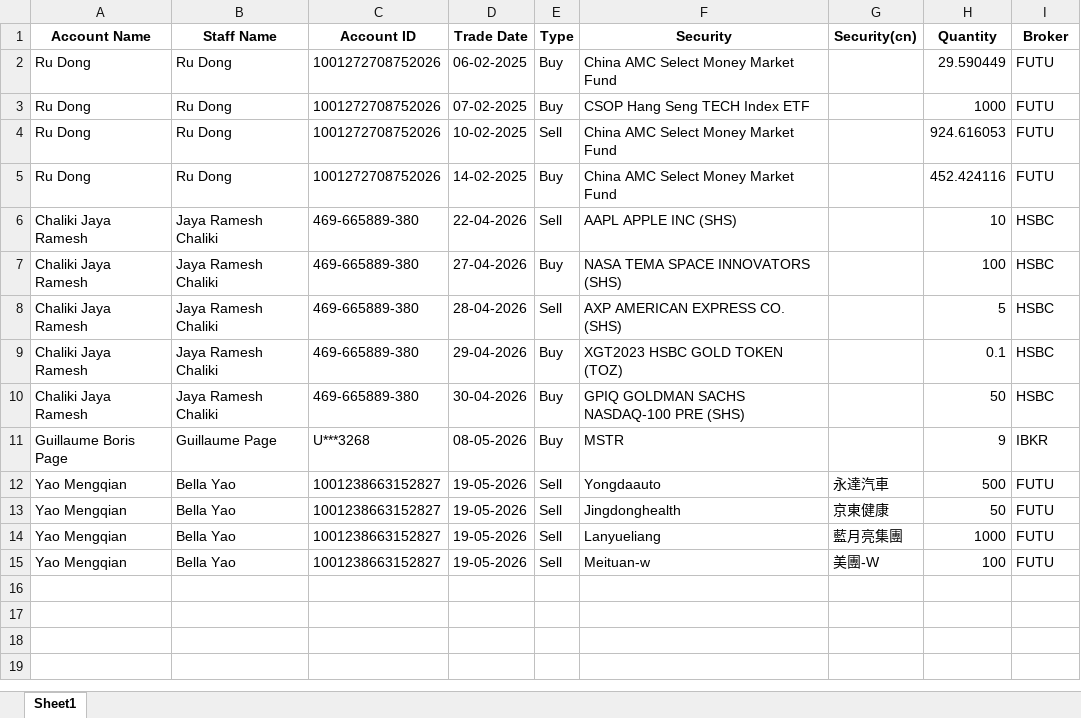
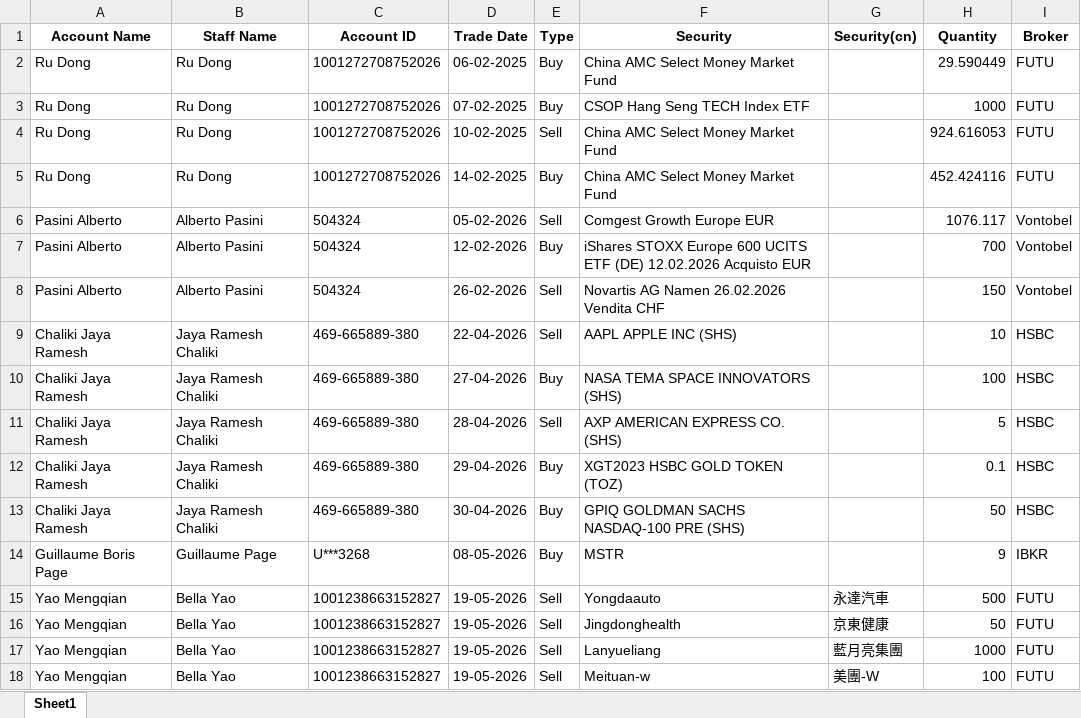
Before and after one commit to KateZhang-cigp/PAD_Automation, an Excel workbook: Combined_Broker_Trades.xlsx, sheet Sheet1, drawn as a sheet; values as stored, in another font and other column widths than the file's, no borders; the diff names each change by its address in the sheet, - before the commit and + after, or states it on an @@ line.

```diff
--- a/Combined_Broker_Trades.xlsx (sheet Sheet1)
+++ b/Combined_Broker_Trades.xlsx (sheet Sheet1)
+row 6: Pasini Alberto | Alberto Pasini | 504324 | 05-02-2026 | Sell | Comgest Growth Europe EUR |  | 1076.117 | Vontobel
+row 7: Pasini Alberto | Alberto Pasini | 504324 | 12-02-2026 | Buy | iShares STOXX Europe 600 UCITS ETF (DE) 12.02.2026 Acquisto EUR |  | 700 | Vontobel
+row 8: Pasini Alberto | Alberto Pasini | 504324 | 26-02-2026 | Sell | Novartis AG Namen 26.02.2026 Vendita CHF |  | 150 | Vontobel
```
Also changed, not shown: Combined_Broker_Trades_with_ISIN.xlsx, Export from PAD Portal.xlsx, 8 other files.
